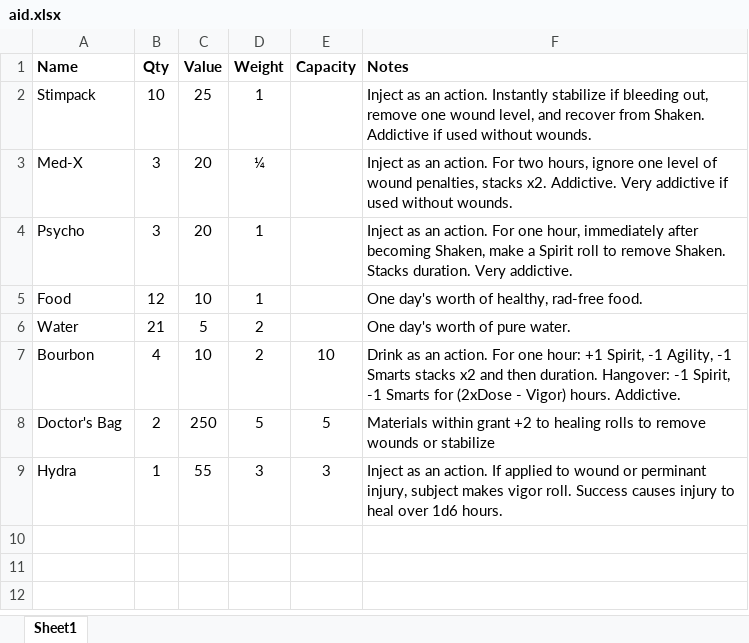
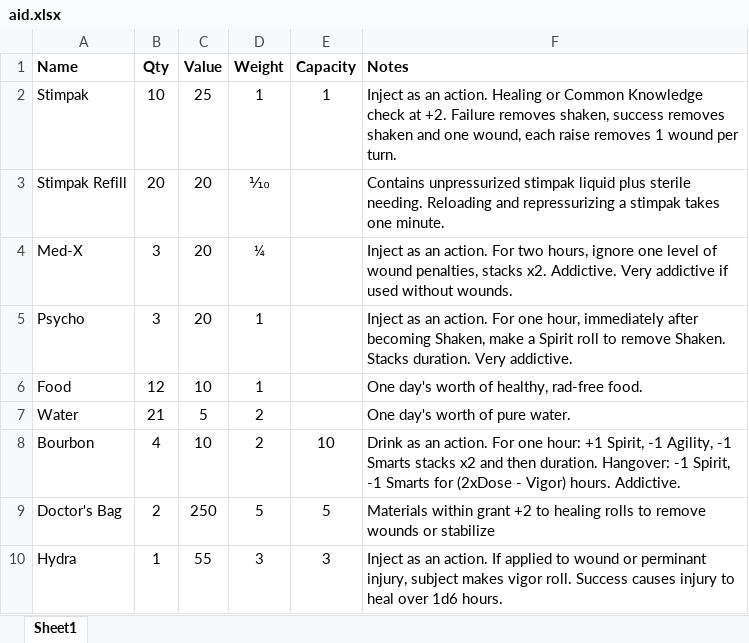
Before and after one commit to maplealmond/savagewasteland, an Excel workbook: data/aid.xlsx, sheet Sheet1, drawn as a sheet; values as stored, in another font and other column widths than the file's, no borders; the diff names each change by its address in the sheet, - before the commit and + after, or states it on an @@ line.

Commit message:
Weight rebalance

```diff
--- a/data/aid.xlsx (sheet Sheet1)
+++ b/data/aid.xlsx (sheet Sheet1)
-A2 (Name): Stimpack
+A2 (Name): Stimpak
-E2 (Capacity): (empty)
+E2 (Capacity): 1
-F2 (Notes): …an action. Instantly stabilize if bleeding out, remove one wound level, and recover from Shaken. Addictive if used without wounds.
+F2 (Notes): …an action. Healing or Common Knowledge check at +2. Failure removes shaken, success removes shaken and one wound, each raise removes 1 wound per turn.
+row 3: Stimpak Refill | 20 | 20 | ⅒ |  | Contains unpressurized stimpak liquid plus sterile needing. Reloading and repressurizing a stimpak takes one minute.
```
Also changed, not shown: data/armor.xlsx, data/guns.xlsx, 6 other files.
